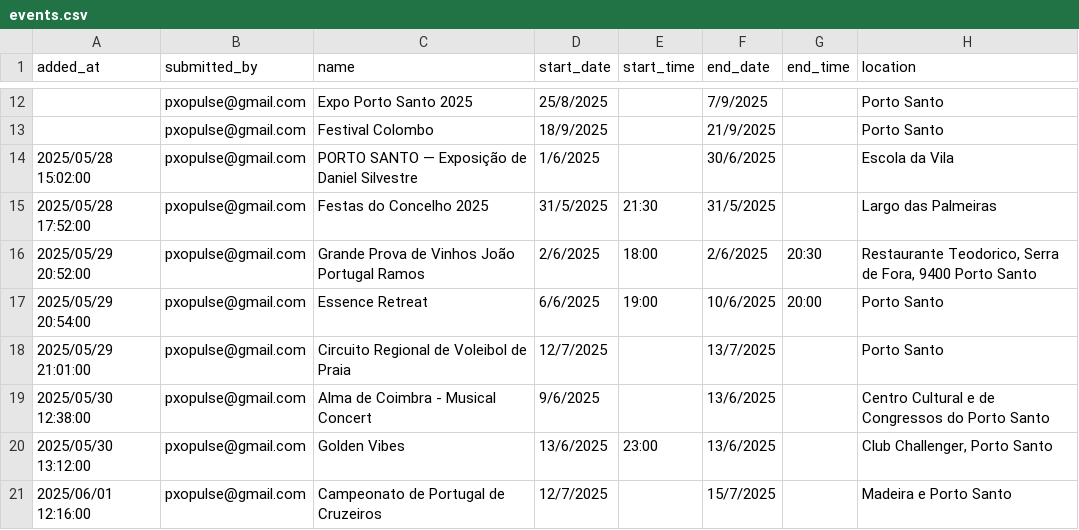
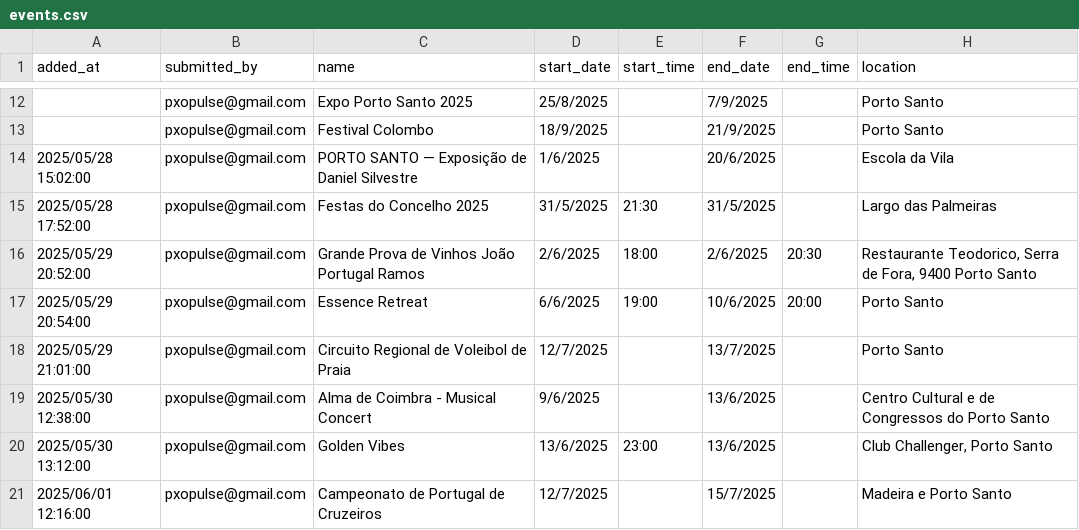
Before and after one commit to zewelor/ps_events, a CSV file: events.csv, drawn as a sheet; only a part is shown, gaps mark what is left out; the diff names each change by its address in the sheet, - before the commit and + after, or states it on an @@ line.

```diff
--- a/events.csv
+++ b/events.csv
-F14 (end_date): 30/6/2025
+F14 (end_date): 20/6/2025
```
